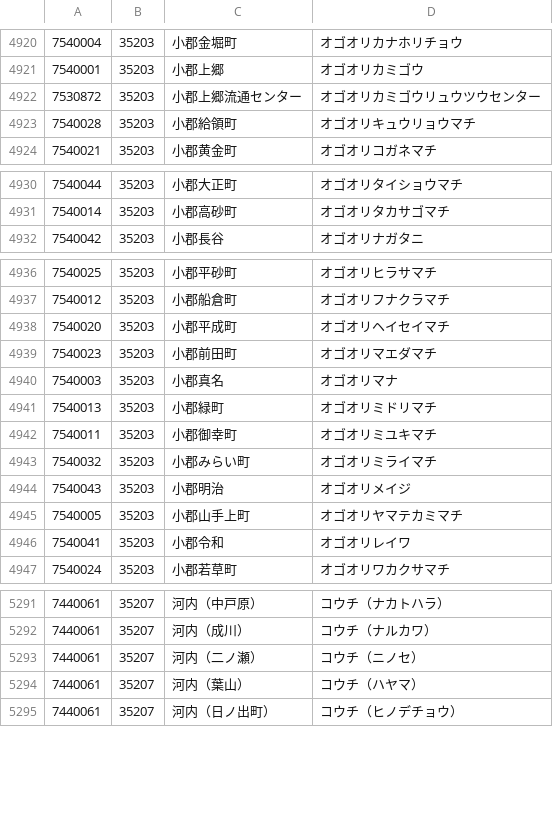
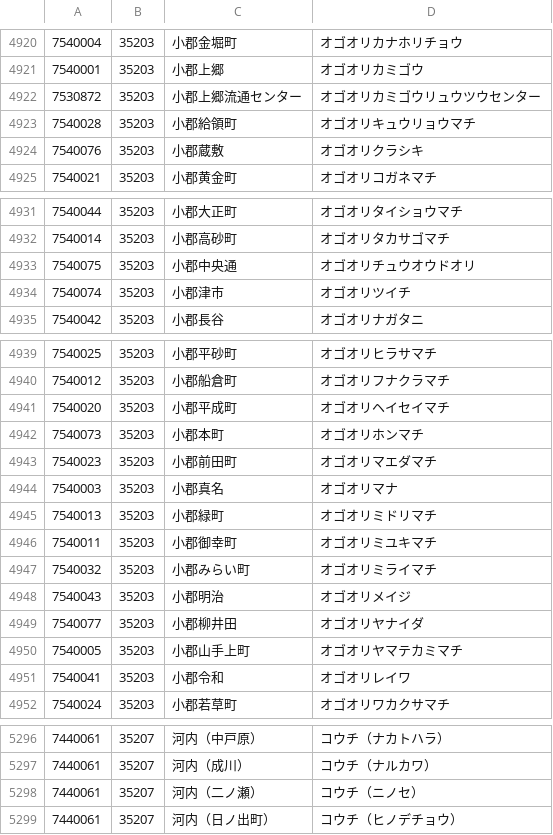
Before and after one commit to code4fukui/PostalCode, a CSV file: data/7.csv, drawn as a sheet; only a part is shown, gaps mark what is left out; the diff covers the shown part only.

Commit message:
update data

```diff
--- a/data/7.csv
+++ b/data/7.csv
@@ -4923,2 +4923,3 @@
 7540028,35203,小郡給領町,オゴオリキュウリョウマチ
+7540076,35203,小郡蔵敷,オゴオリクラシキ
 7540021,35203,小郡黄金町,オゴオリコガネマチ
@@ -4931,2 +4932,4 @@
 7540014,35203,小郡高砂町,オゴオリタカサゴマチ
+7540075,35203,小郡中央通,オゴオリチュウオウドオリ
+7540074,35203,小郡津市,オゴオリツイチ
 7540042,35203,小郡長谷,オゴオリナガタニ
@@ -4938,2 +4941,3 @@
 7540020,35203,小郡平成町,オゴオリヘイセイマチ
+7540073,35203,小郡本町,オゴオリホンマチ
 7540023,35203,小郡前田町,オゴオリマエダマチ
@@ -4944,2 +4948,3 @@
 7540043,35203,小郡明治,オゴオリメイジ
+7540077,35203,小郡柳井田,オゴオリヤナイダ
 7540005,35203,小郡山手上町,オゴオリヤマテカミマチ
@@ -5293,3 +5298,2 @@
 7440061,35207,河内（二ノ瀬）,コウチ（ニノセ）
-7440061,35207,河内（葉山）,コウチ（ハヤマ）
 7440061,35207,河内（日ノ出町）,コウチ（ヒノデチョウ）
```
Also changed, not shown: 1 added row elsewhere in this file, data/2.csv, data/5.csv, 1 other file.
